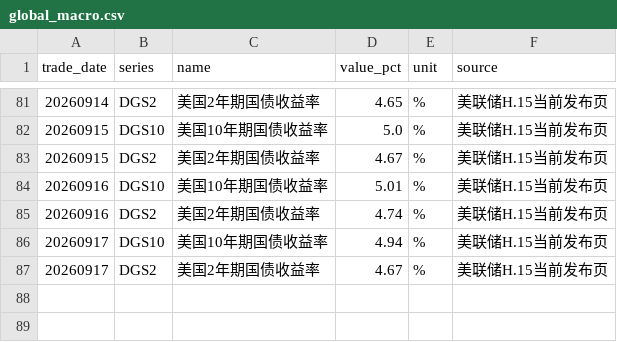
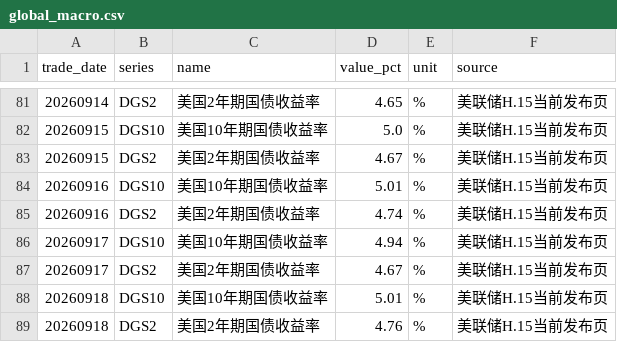
Before and after one commit to littlepeachh/macroscope-dashboard-v52, a CSV file: data/global_macro.csv, drawn as a sheet; only a part is shown, gaps mark what is left out.

```diff
--- a/data/global_macro.csv
+++ b/data/global_macro.csv
@@ -87 +87,3 @@
 20260917,DGS2,美国2年期国债收益率,4.67,%,美联储H.15当前发布页
+20260918,DGS10,美国10年期国债收益率,5.01,%,美联储H.15当前发布页
+20260918,DGS2,美国2年期国债收益率,4.76,%,美联储H.15当前发布页
```
Also changed, not shown: 3 other files.
